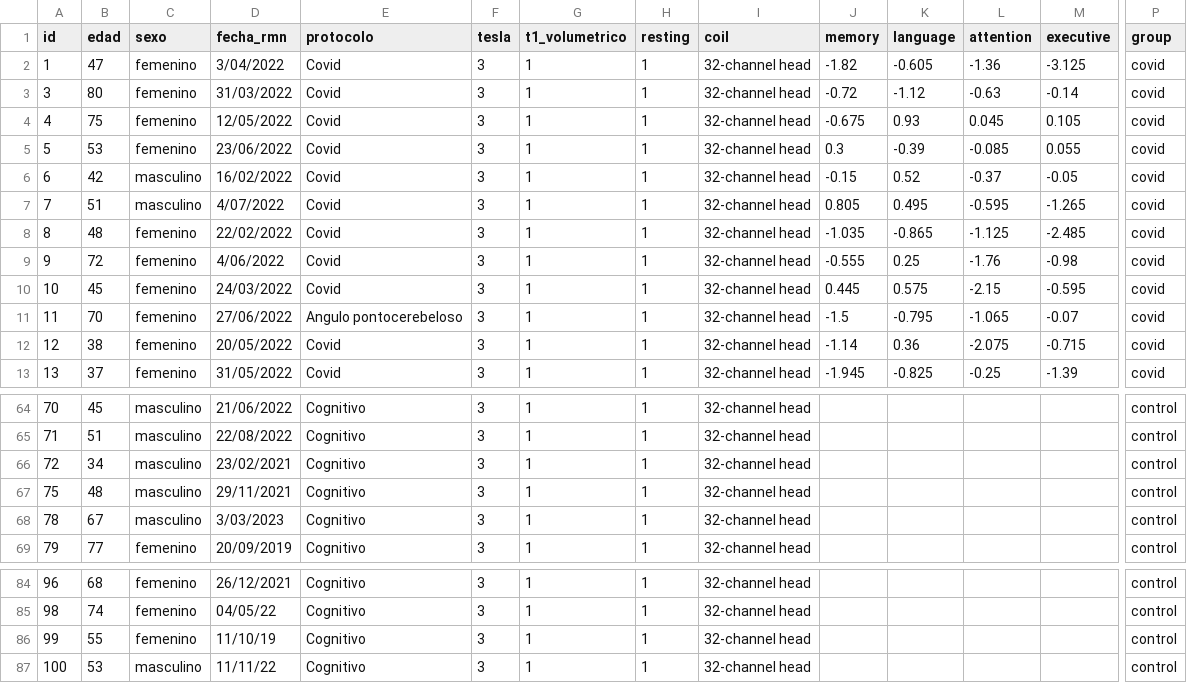
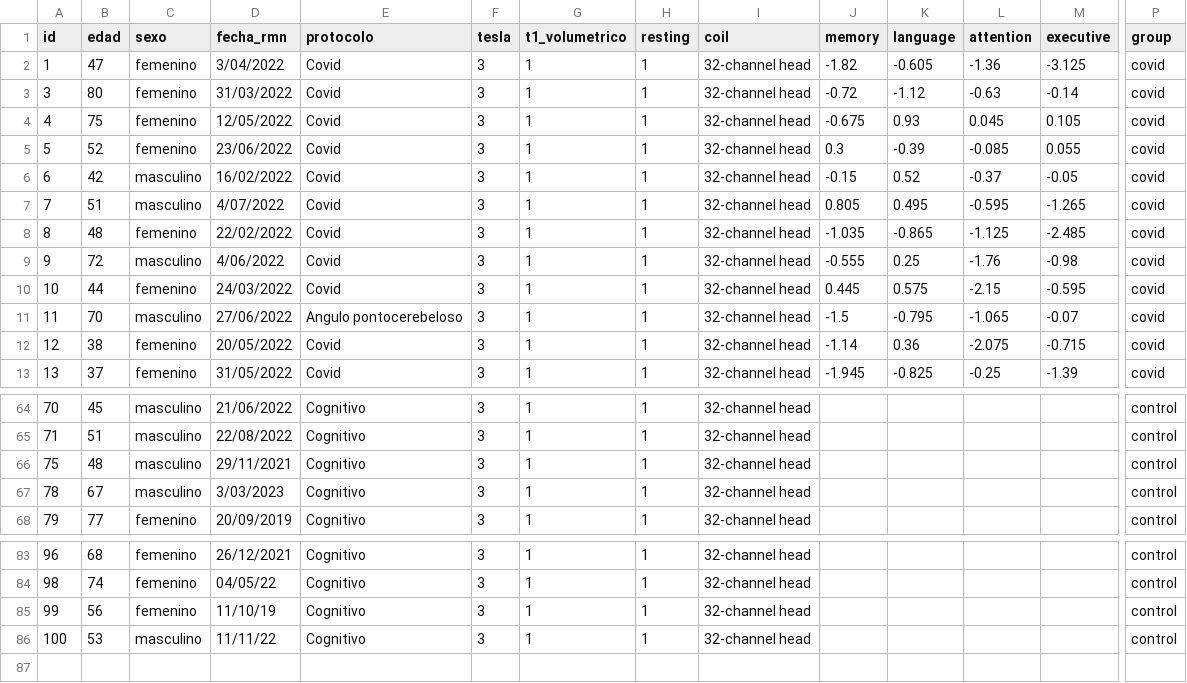
Before and after one commit to FerminT/fMRI_postcovid, a CSV file: clinical_data.csv, drawn as a sheet; only a part is shown, gaps mark what is left out; removed rows and columns are numbered as before the commit, all else as after; rows hold the shown columns only; the diff names each change by its address in the sheet, - before the commit and + after, or states it on an @@ line.

Commit message:
Update dataset

```diff
--- a/clinical_data.csv
+++ b/clinical_data.csv
-B5 (edad): 53
+B5 (edad): 52
-C9 (sexo): femenino
+C9 (sexo): masculino
-B10 (edad): 45
+B10 (edad): 44
-C11 (sexo): femenino
+C11 (sexo): masculino
-row 66: 72 | 34 | masculino | 23/02/2021 | Cognitivo | 3 | 1 | 1 | 32-channel head |  |  |  |  | control
-B85 (edad): 55
+B85 (edad): 56
```
